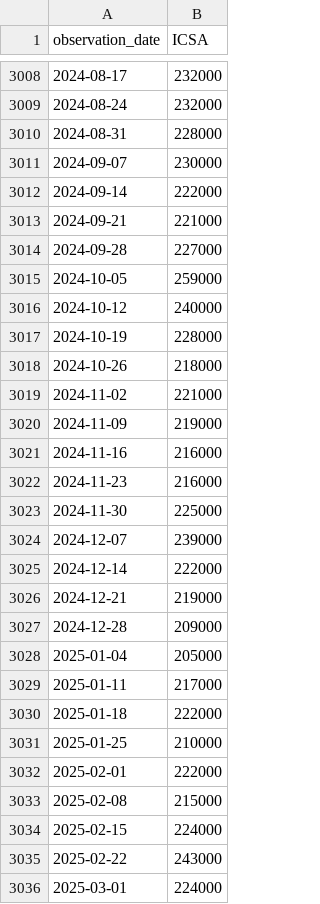
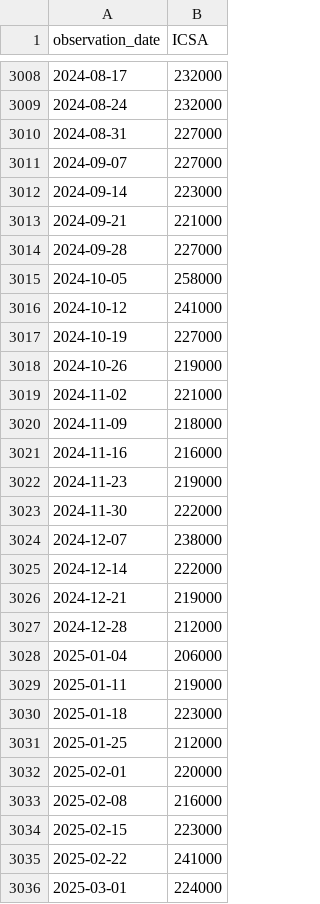
Before and after one commit to regardhodler/narrative-investing-tool, a CSV file: data/fred_cache/ICSA.csv, drawn as a sheet; only a part is shown, gaps mark what is left out; the diff covers the shown part only.

```diff
--- a/data/fred_cache/ICSA.csv
+++ b/data/fred_cache/ICSA.csv
@@ -3009,28 +3009,28 @@ observation_date,ICSA
 2024-08-24,232000
-2024-08-31,228000
-2024-09-07,230000
-2024-09-14,222000
+2024-08-31,227000
+2024-09-07,227000
+2024-09-14,223000
 2024-09-21,221000
 2024-09-28,227000
-2024-10-05,259000
-2024-10-12,240000
-2024-10-19,228000
-2024-10-26,218000
+2024-10-05,258000
+2024-10-12,241000
+2024-10-19,227000
+2024-10-26,219000
 2024-11-02,221000
-2024-11-09,219000
+2024-11-09,218000
 2024-11-16,216000
-2024-11-23,216000
-2024-11-30,225000
-2024-12-07,239000
+2024-11-23,219000
+2024-11-30,222000
+2024-12-07,238000
 2024-12-14,222000
 2024-12-21,219000
-2024-12-28,209000
-2025-01-04,205000
-2025-01-11,217000
-2025-01-18,222000
-2025-01-25,210000
-2025-02-01,222000
-2025-02-08,215000
-2025-02-15,224000
-2025-02-22,243000
+2024-12-28,212000
+2025-01-04,206000
+2025-01-11,219000
+2025-01-18,223000
+2025-01-25,212000
+2025-02-01,220000
+2025-02-08,216000
+2025-02-15,223000
+2025-02-22,241000
 2025-03-01,224000
```
Also changed, not shown: 1 added row and 124 edited cells elsewhere in this file, data/fred_cache/BAMLH0A0HYM2.csv, data/fred_cache/DGS10.csv, 30 other files.
